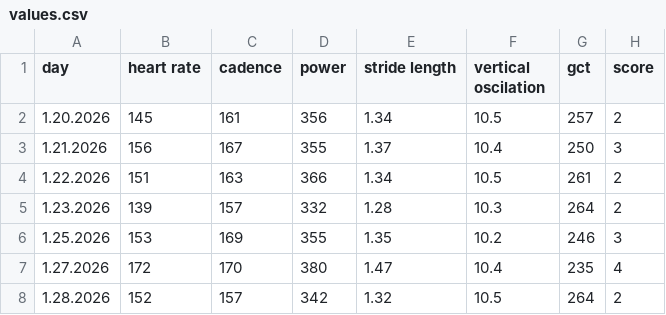
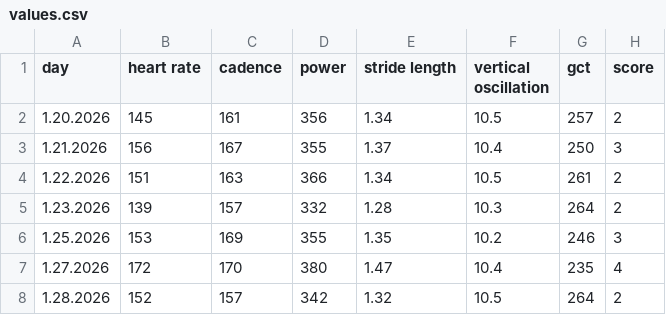
Before and after one commit to marco28p/logisticregression, a CSV file: values.csv, drawn as a sheet; only a part is shown.

Commit message:
Stupid spelling error

```diff
--- a/values.csv
+++ b/values.csv
@@ -1,2 +1,2 @@
-day, heart rate, cadence, power, stride length, vertical oscilation, gct, score
+day, heart rate, cadence, power, stride length, vertical oscillation, gct, score
 1.20.2026, 145, 161, 356, 1.34, 10.5, 257, 2
```
